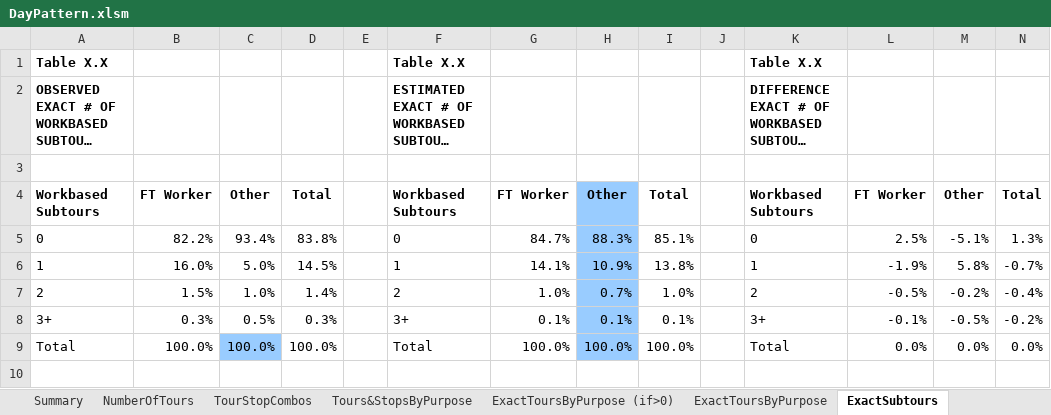
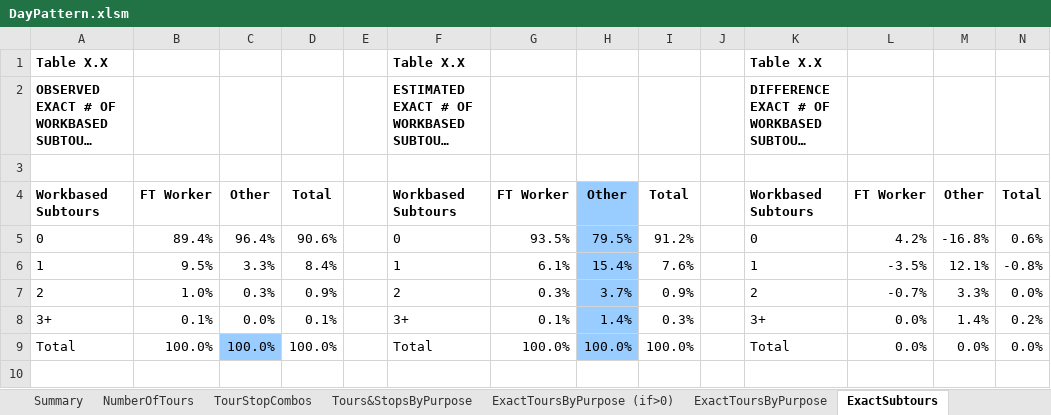
Before and after one commit to bellevuewa/BKRCast, an Excel workbook: daysim_summaries/output/DayPattern.xlsm, sheet ExactSubtours, drawn as a sheet; only a part is shown; long unchanged cells end in …; values as stored, in another font and other column widths than the file's, no borders; conditional formats not drawn; removed rows and columns are numbered as before the commit, all else as after; the diff covers the shown part only; the diff names each change by its address in the sheet, - before the commit and + after, or states it on an @@ line.

```diff
--- a/daysim_summaries/output/DayPattern.xlsm (sheet ExactSubtours)
+++ b/daysim_summaries/output/DayPattern.xlsm (sheet ExactSubtours)
-row 5: 0 | 82.2% | 93.4% | 83.8% |  | 0 | 84.7% | 88.3% | 85.1% |  | 0 | 2.5% | -5.1% | 1.3%
-row 6: 1 | 16.0% | 5.0% | 14.5% |  | 1 | 14.1% | 10.9% | 13.8% |  | 1 | -1.9% | 5.8% | -0.7%
-row 7: 2 | 1.5% | 1.0% | 1.4% |  | 2 | 1.0% | 0.7% | 1.0% |  | 2 | -0.5% | -0.2% | -0.4%
+row 5: 0 | 89.4% | 96.4% | 90.6% |  | 0 | 93.5% | 79.5% | 91.2% |  | 0 | 4.2% | -16.8% | 0.6%
+row 6: 1 | 9.5% | 3.3% | 8.4% |  | 1 | 6.1% | 15.4% | 7.6% |  | 1 | -3.5% | 12.1% | -0.8%
+row 7: 2 | 1.0% | 0.3% | 0.9% |  | 2 | 0.3% | 3.7% | 0.9% |  | 2 | -0.7% | 3.3% | 0.0%
-B8: 0.3%
+B8: 0.1%
-C8: 0.5%
+C8: 0.0%
-D8: 0.3%
+D8: 0.1%
-H8: 0.1%
+H8: 1.4%
-I8: 0.1%
+I8: 0.3%
-L8: -0.1%
+L8: 0.0%
-M8: -0.5%
+M8: 1.4%
-N8: -0.2%
+N8: 0.2%
```
Also changed, not shown: 6 added rows, 6 removed rows and 10 edited cells elsewhere in this sheet, sheet DayPatternCoefficients, sheet output, sheet calibration, sheet output_NHTS, sheet TripsByDestinationPurpose, sheet ToursByTourPurpose, 9 more sheets, other sheet tabs, formulas that keep their value, daysim_summaries/output/TourDestination_SocRec.xlsm, daysim_summaries/output/TourMode.xlsm, 39 other files.
